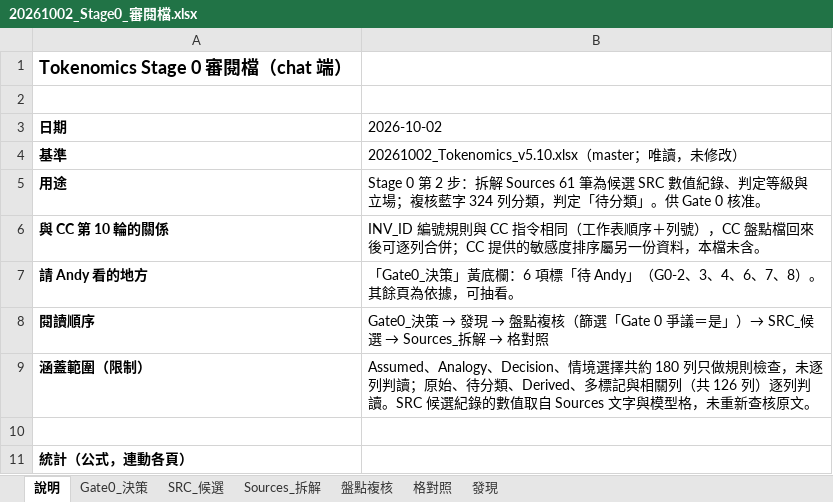
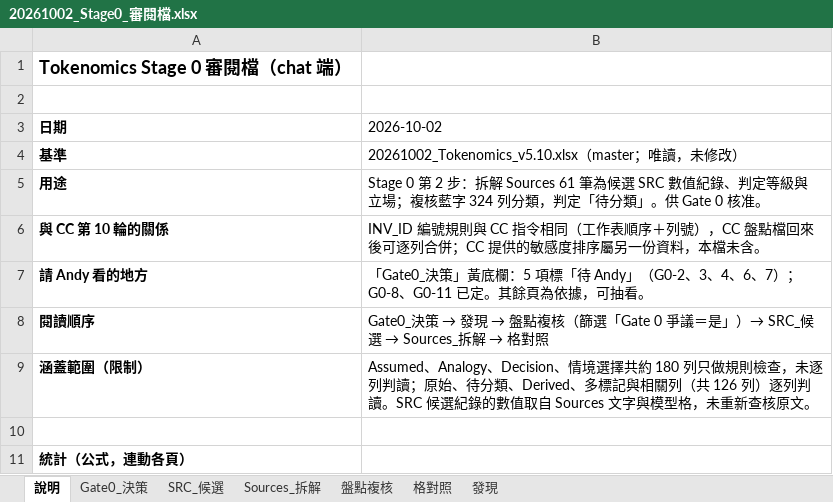
Before and after one commit to YinchenChang/Tokenomics, an Excel workbook: docs/reports/20261002_Stage0_審閱檔.xlsx, sheet 說明, drawn as a sheet; only a part is shown; values as stored, in another font and other column widths than the file's, no borders; the diff names each change by its address in the sheet, - before the commit and + after, or states it on an @@ line.

```diff
--- a/docs/reports/20261002_Stage0_審閱檔.xlsx (sheet 說明)
+++ b/docs/reports/20261002_Stage0_審閱檔.xlsx (sheet 說明)
-B7: …黃底欄：6 項標「待 Andy」（G0-2、3、4、6、7、8）。其餘頁…
+B7: …黃底欄：5 項標「待 Andy」（G0-2、3、4、6、7）；G0-8、G0-11 已定。其餘頁…
```
Also changed, not shown: sheet Gate0_決策.
